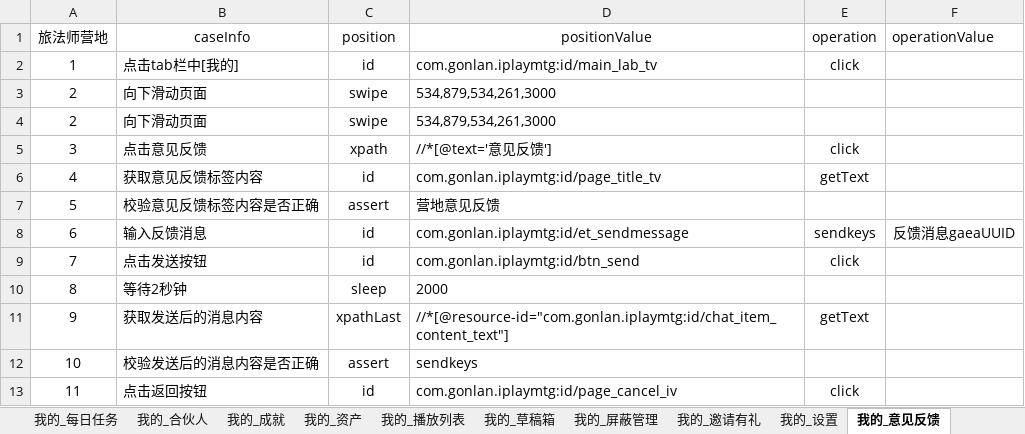
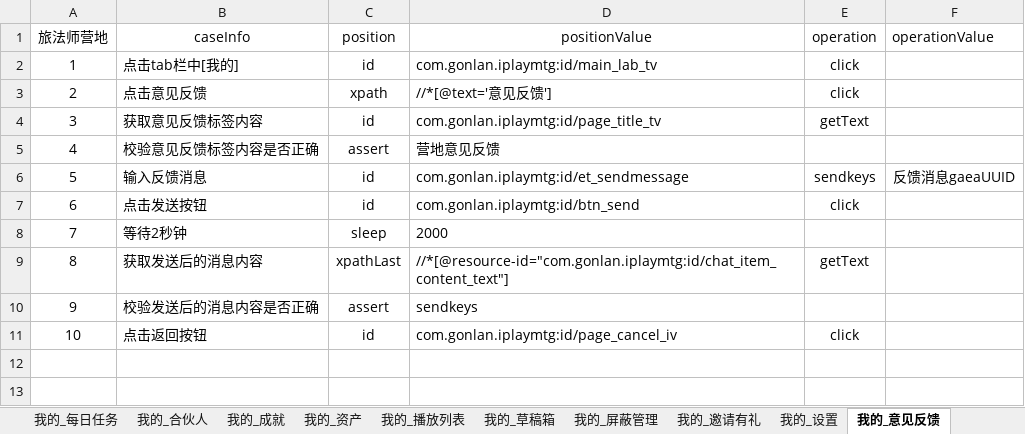
Before and after one commit to 100400824/gaea, an Excel workbook: LFS.xlsx, sheet 我的_意见反馈, drawn as a sheet; values as stored, in another font and other column widths than the file's, no borders; removed rows and columns are numbered as before the commit, all else as after; the diff names each change by its address in the sheet, - before the commit and + after, or states it on an @@ line.

```diff
--- a/LFS.xlsx (sheet 我的_意见反馈)
+++ b/LFS.xlsx (sheet 我的_意见反馈)
-row 3: 2 | 向下滑动页面 | swipe | 534,879,534,261,3000
-row 4: 2 | 向下滑动页面 | swipe | 534,879,534,261,3000
-A3 (旅法师营地): 3
+A3 (旅法师营地): 2
-A4 (旅法师营地): 4
+A4 (旅法师营地): 3
-A5 (旅法师营地): 5
+A5 (旅法师营地): 4
-A6 (旅法师营地): 6
+A6 (旅法师营地): 5
-A7 (旅法师营地): 7
+A7 (旅法师营地): 6
-A8 (旅法师营地): 8
+A8 (旅法师营地): 7
-A9 (旅法师营地): 9
+A9 (旅法师营地): 8
-A10 (旅法师营地): 10
+A10 (旅法师营地): 9
-A11 (旅法师营地): 11
+A11 (旅法师营地): 10
```
Also changed, not shown: sheet 我的_合伙人, sheet 旅法师营地登录, sheet sceneManager, other sheet tabs, 14 other files.
